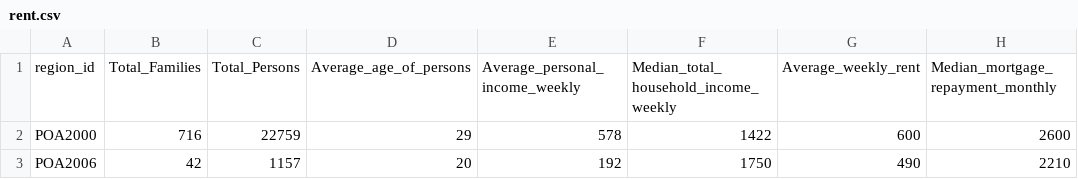
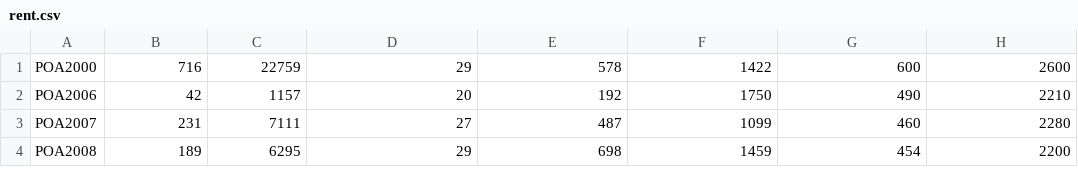
Before and after one commit to slimlime/CNWH, a CSV file: csv/rent.csv, drawn as a sheet; only a part is shown; the shorter side is filled out with more unchanged rows.

```diff
--- a/csv/rent.csv
+++ b/csv/rent.csv
@@ -1,2 +1 @@
-region_id,Total_Families,Total_Persons,Average_age_of_persons,Average_personal_income_weekly,Median_total_household_income_weekly,Average_weekly_rent,Median_mortgage_repayment_monthly
 POA2000,716,22759,29,578,1422,600,2600
```
Also changed, not shown: 9 other files.
